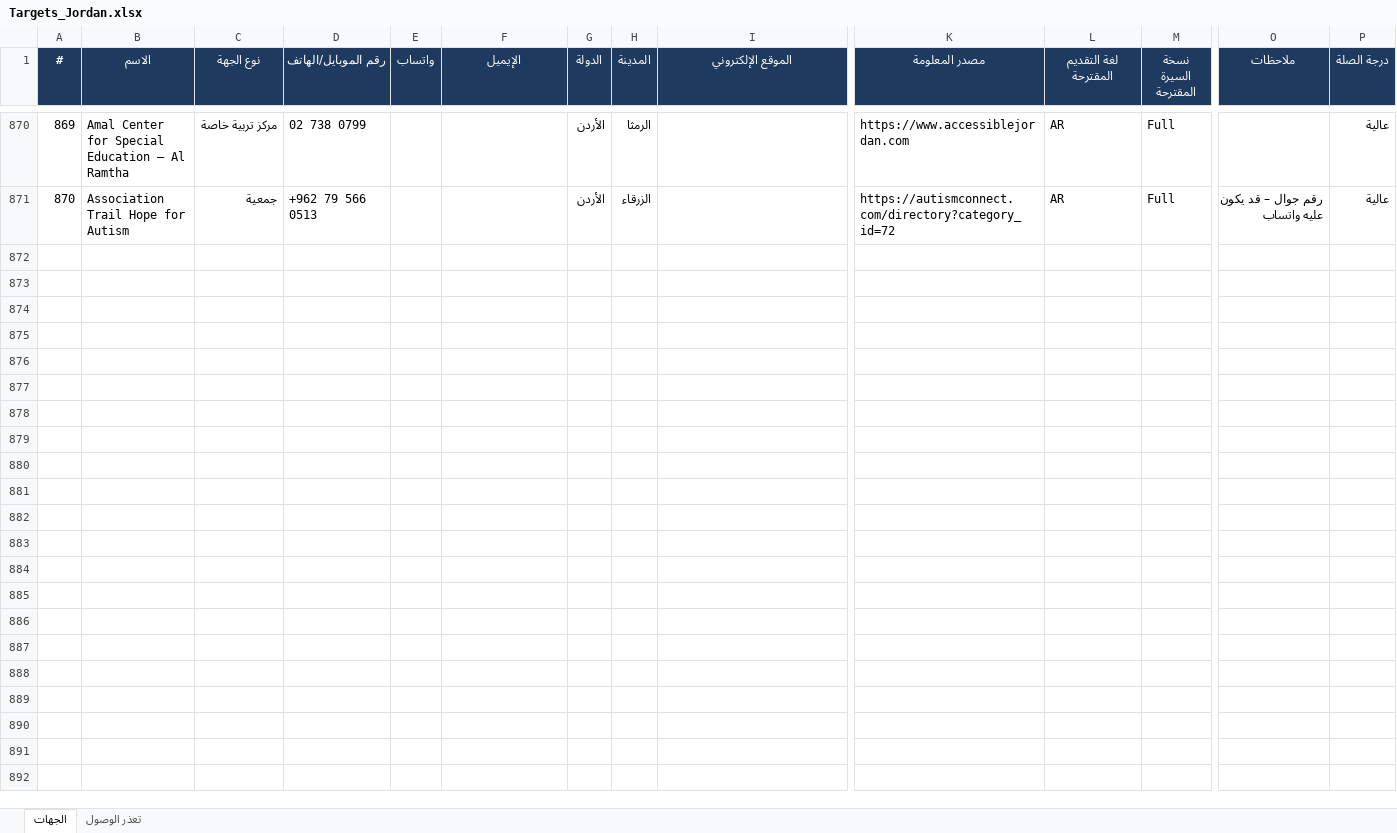
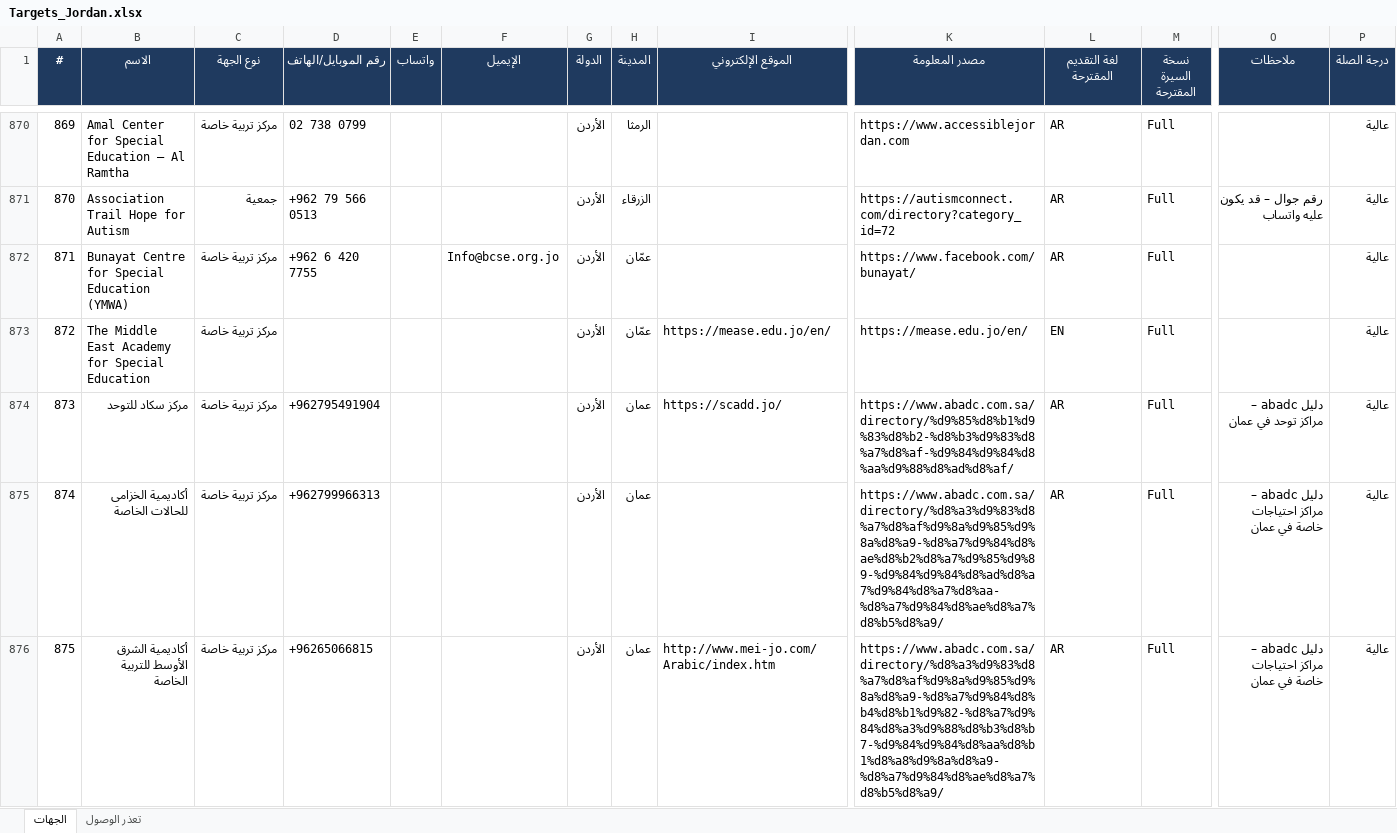
Before and after one commit to apptawfeer-blip/Job-application-11, an Excel workbook: output/targets/Targets_Jordan.xlsx, sheet الجهات, drawn as a sheet; only a part is shown, gaps mark what is left out; values as stored, in another font and other column widths than the file's, no borders; rows hold the shown columns only; the diff covers the shown part only; the diff names each change by its address in the sheet, - before the commit and + after, or states it on an @@ line.

```diff
--- a/output/targets/Targets_Jordan.xlsx (sheet الجهات)
+++ b/output/targets/Targets_Jordan.xlsx (sheet الجهات)
+row 872: 871 | Bunayat Centre for Special Education (YMWA) | مركز تربية خاصة | +962 6 420 7755 |  | Info@bcse.org.jo | الأردن | عمّان |  | https://www.facebook.com/bunayat/ | AR | Full |  | عالية
+row 873: 872 | The Middle East Academy for Special Education | مركز تربية خاصة |  |  |  | الأردن | عمّان | https://mease.edu.jo/en/ | https://mease.edu.jo/en/ | EN | Full |  | عالية
+row 874: 873 | مركز سكاد للتوحد | مركز تربية خاصة | +962795491904 |  |  | الأردن | عمان | https://scadd.jo/ | https://www.abadc.com.sa/directory/%d9%85%d8%b1%d9%83%d8%b2-%d8%b3%d9%83%d8%a7%d8%af-%d9%84%d9%84%d8%aa%d9%88%d8%ad%d8%af/ | AR | Full | دليل abadc – مراكز توحد في عمان | عالية
+row 875: 874 | أكاديمية الخزامى للحالات الخاصة | مركز تربية خاصة | +962799966313 |  |  | الأردن | عمان |  | https://www.abadc.com.sa/directory/%d8%a3%d9%83%d8%a7%d8%af%d9%8a%d9%85%d9%8a%d8%a9-%d8%a7%d9%84%d8%ae%d8%b2%d8%a7%d9%85%d9%89-%d9%84%d9%84%d8%ad%d8%a7%d9%84%d8%a7%d8%aa-%d8%a7%d9%84%d8%ae%d8%a7%d8%b5%d8%a9/ | AR | Full | دليل abadc – مراكز احتياجات خاصة في عمان | عالية
+row 876: 875 | أكاديمية الشرق الأوسط للتربية الخاصة | مركز تربية خاصة | +96265066815 |  |  | الأردن | عمان | http://www.mei-jo.com/Arabic/index.htm | https://www.abadc.com.sa/directory/%d8%a3%d9%83%d8%a7%d8%af%d9%8a%d9%85%d9%8a%d8%a9-%d8%a7%d9%84%d8%b4%d8%b1%d9%82-%d8%a7%d9%84%d8%a3%d9%88%d8%b3%d8%b7-%d9%84%d9%84%d8%aa%d8%b1%d8%a8%d9%8a%d8%a9-%d8%a7%d9%84%d8%ae%d8%a7%d8%b5%d8%a9/ | AR | Full | دليل abadc – مراكز احتياجات خاصة في عمان | عالية
```
Also changed, not shown: 43 added rows elsewhere in this sheet, sheet تعذر الوصول, output/targets/Targets_Bahrain.xlsx, output/targets/Targets_Kuwait.xlsx, 5 other files.
